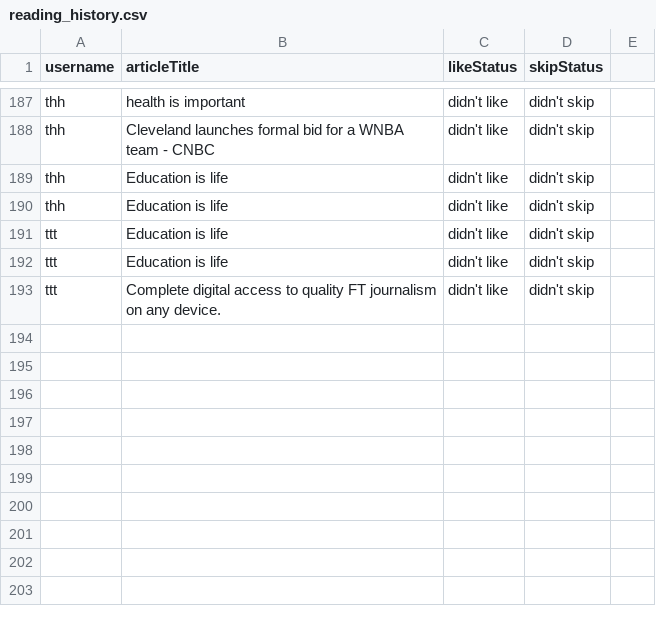
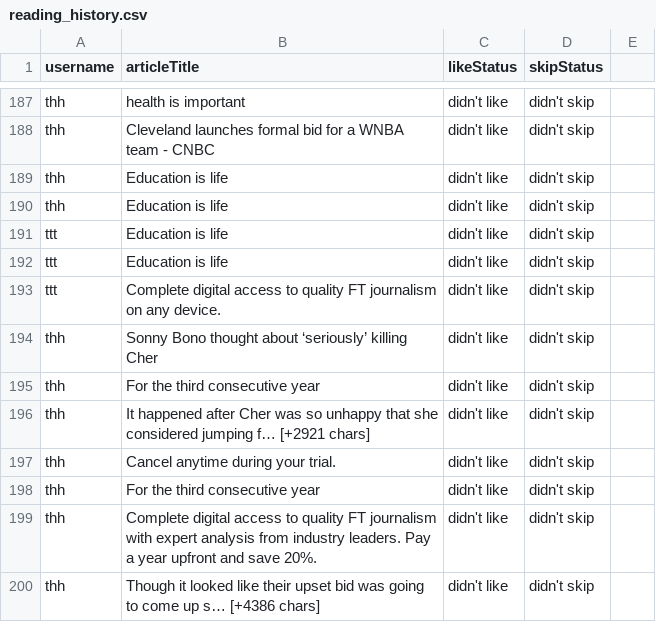
Before and after one commit to TheharaH/OOD, a CSV file: reading_history.csv, drawn as a sheet; only a part is shown, gaps mark what is left out.

```diff
--- a/reading_history.csv
+++ b/reading_history.csv
@@ -193 +193,8 @@ ttt,"Education is life",didn't like,didn't skip
 ttt,Complete digital access to quality FT journalism on any device.,didn't like,didn't skip
+thh,Sonny Bono thought about ‘seriously’ killing Cher,didn't like,didn't skip
+thh,For the third consecutive year,didn't like,didn't skip
+thh,It happened after Cher was so unhappy that she considered jumping f… [+2921 chars],didn't like,didn't skip
+thh,Cancel anytime during your trial.,didn't like,didn't skip
+thh,For the third consecutive year,didn't like,didn't skip
+thh,Complete digital access to quality FT journalism with expert analysis from industry leaders. Pay a year upfront and save 20%.,didn't like,didn't skip
+thh,Though it looked like their upset bid was going to come up s… [+4386 chars],didn't like,didn't skip
```
Also changed, not shown: login_details_50_rows.csv, 3 other files.
